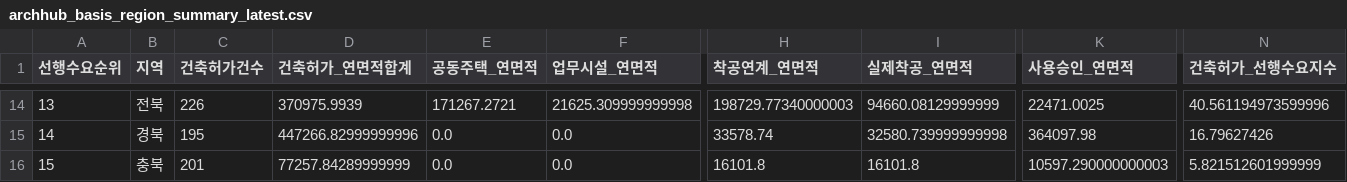
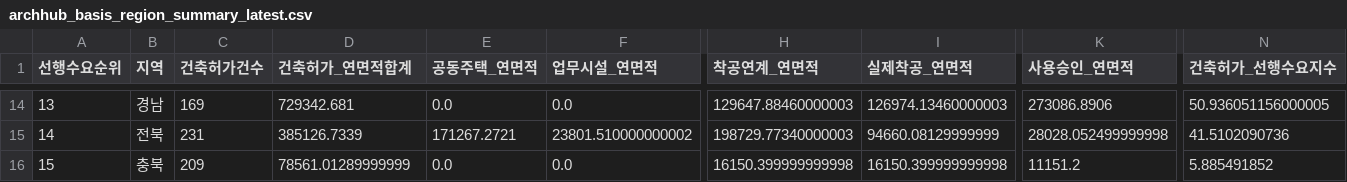
Before and after one commit to Ronaldooh123/steel-demand-report, a CSV file: data/cache/archhub_basis_region_summary_latest.csv, drawn as a sheet; only a part is shown, gaps mark what is left out; the diff covers the shown part only; the diff names each change by its address in the sheet, - before the commit and + after, or states it on an @@ line.

```diff
--- a/data/cache/archhub_basis_region_summary_latest.csv
+++ b/data/cache/archhub_basis_region_summary_latest.csv
-B14 (지역): 전북
+B14 (지역): 경남
-C14 (건축허가건수): 226
+C14 (건축허가건수): 169
-D14 (건축허가_연면적합계): 370975.9939
+D14 (건축허가_연면적합계): 729342.681
-E14 (공동주택_연면적): 171267.2721
+E14 (공동주택_연면적): 0.0
-F14 (업무시설_연면적): 21625.309999999998
+F14 (업무시설_연면적): 0.0
-H14 (착공연계_연면적): 198729.77340000003
+H14 (착공연계_연면적): 129647.88460000003
-I14 (실제착공_연면적): 94660.08129999999
+I14 (실제착공_연면적): 126974.13460000003
-K14 (사용승인_연면적): 22471.0025
+K14 (사용승인_연면적): 273086.8906
-N14 (건축허가_선행수요지수): 40.561194973599996
+N14 (건축허가_선행수요지수): 50.936051156000005
-B15 (지역): 경북
+B15 (지역): 전북
-C15 (건축허가건수): 195
+C15 (건축허가건수): 231
-D15 (건축허가_연면적합계): 447266.82999999996
+D15 (건축허가_연면적합계): 385126.7339
-E15 (공동주택_연면적): 0.0
+E15 (공동주택_연면적): 171267.2721
-F15 (업무시설_연면적): 0.0
+F15 (업무시설_연면적): 23801.510000000002
-H15 (착공연계_연면적): 33578.74
+H15 (착공연계_연면적): 198729.77340000003
-I15 (실제착공_연면적): 32580.739999999998
+I15 (실제착공_연면적): 94660.08129999999
-K15 (사용승인_연면적): 364097.98
+K15 (사용승인_연면적): 28028.052499999998
-N15 (건축허가_선행수요지수): 16.79627426
+N15 (건축허가_선행수요지수): 41.5102090736
-C16 (건축허가건수): 201
+C16 (건축허가건수): 209
-D16 (건축허가_연면적합계): 77257.84289999999
+D16 (건축허가_연면적합계): 78561.01289999999
-H16 (착공연계_연면적): 16101.8
+H16 (착공연계_연면적): 16150.399999999998
-I16 (실제착공_연면적): 16101.8
+I16 (실제착공_연면적): 16150.399999999998
-K16 (사용승인_연면적): 10597.290000000003
+K16 (사용승인_연면적): 11151.2
-N16 (건축허가_선행수요지수): 5.821512601999999
+N16 (건축허가_선행수요지수): 5.885491852
```
Also changed, not shown: 2 added rows, 2 removed rows and 90 edited cells elsewhere in this file, 2 other files.
